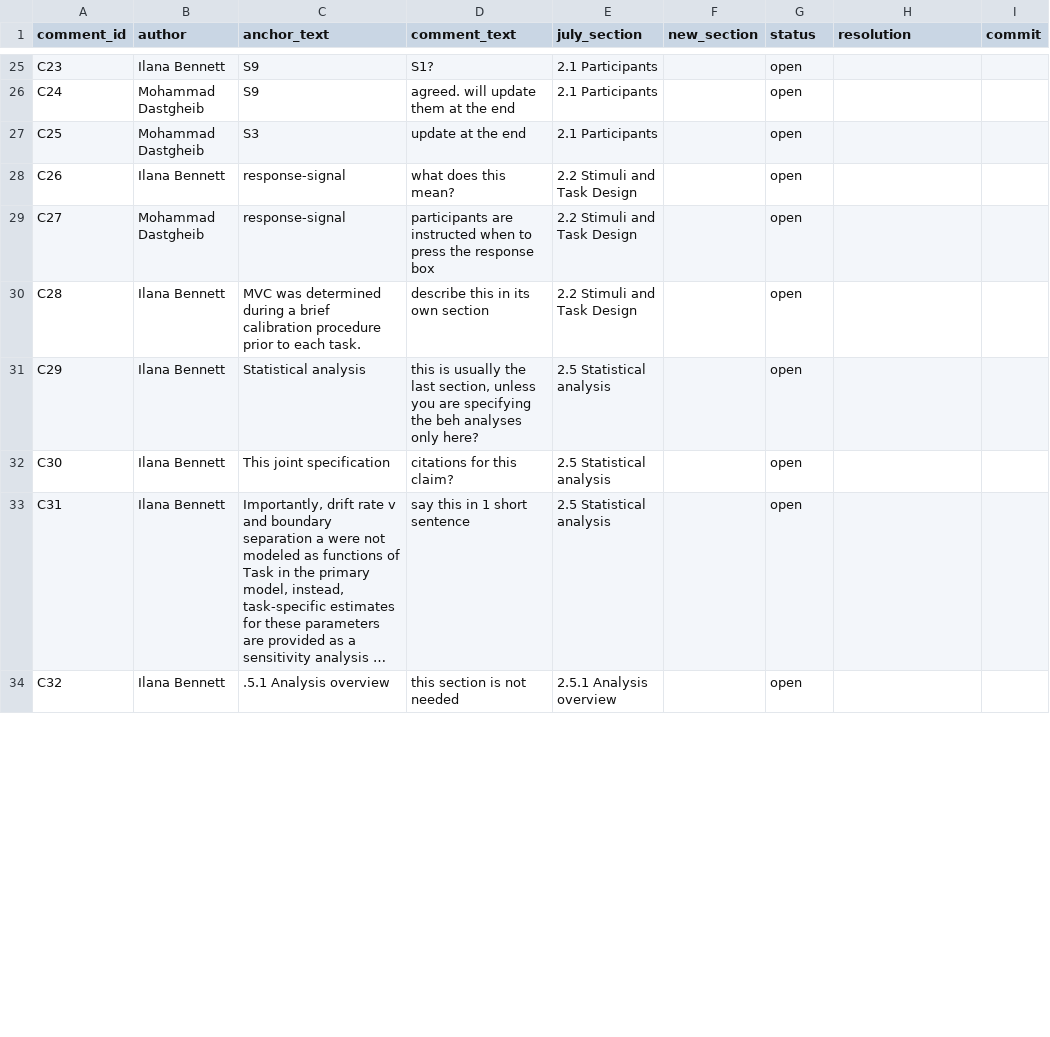
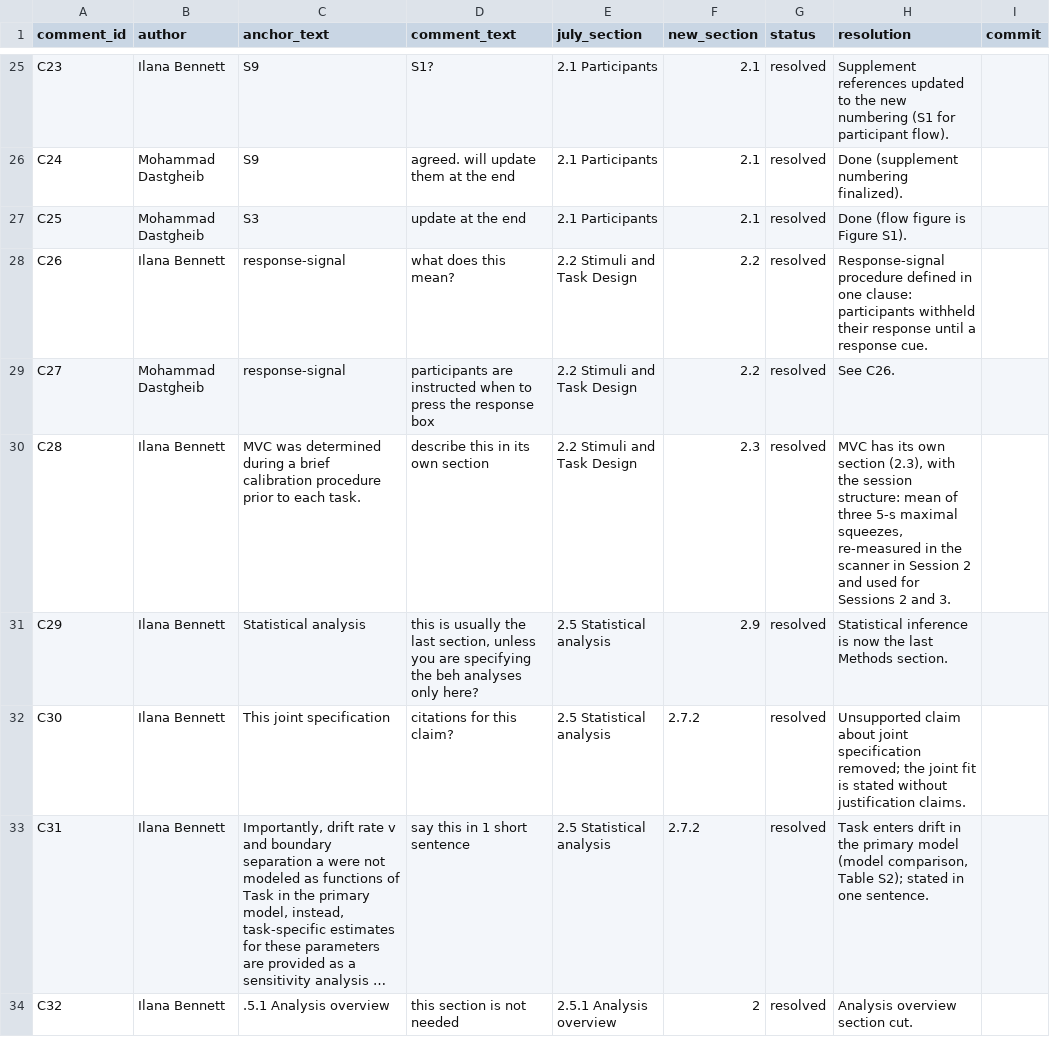
Before and after one commit to mohdasti/modeling-pupil-DDM, a CSV file: reports/ch3_comment_resolution_log.csv, drawn as a sheet; only a part is shown, gaps mark what is left out; long unchanged cells end in …; the diff covers the shown part only; the diff names each change by its address in the sheet, - before the commit and + after, or states it on an @@ line.

```diff
--- a/reports/ch3_comment_resolution_log.csv
+++ b/reports/ch3_comment_resolution_log.csv
-F25:F27 (new_section): (empty)
+F25:F27 (new_section): 2.1
-G25:G34 (status): open
+G25:G34 (status): resolved
-H25 (resolution): (empty)
+H25 (resolution): Supplement references updated to the new numbering (S1 for participant flow).
-H26 (resolution): (empty)
+H26 (resolution): Done (supplement numbering finalized).
-H27 (resolution): (empty)
+H27 (resolution): Done (flow figure is Figure S1).
-F28:F29 (new_section): (empty)
+F28:F29 (new_section): 2.2
-H28 (resolution): (empty)
+H28 (resolution): Response-signal procedure defined in one clause: participants withheld their response until a response cue.
-H29 (resolution): (empty)
+H29 (resolution): See C26.
-F30 (new_section): (empty)
+F30 (new_section): 2.3
-H30 (resolution): (empty)
+H30 (resolution): MVC has its own section (2.3), with the session structure: mean of three 5-s maximal squeezes, re-measured in the scanner in Session 2 and used for Sessions 2 and 3.
-F31 (new_section): (empty)
+F31 (new_section): 2.9
-H31 (resolution): (empty)
+H31 (resolution): Statistical inference is now the last Methods section.
-F32:F33 (new_section): (empty)
+F32:F33 (new_section): 2.7.2
-H32 (resolution): (empty)
+H32 (resolution): Unsupported claim about joint specification removed; the joint fit is stated without justification claims.
-H33 (resolution): (empty)
+H33 (resolution): Task enters drift in the primary model (model comparison, Table S2); stated in one sentence.
-F34 (new_section): (empty)
+F34 (new_section): 2
-H34 (resolution): (empty)
+H34 (resolution): Analysis overview section cut.
```
Also changed, not shown: 134 edited cells elsewhere in this file, 8 other files.
